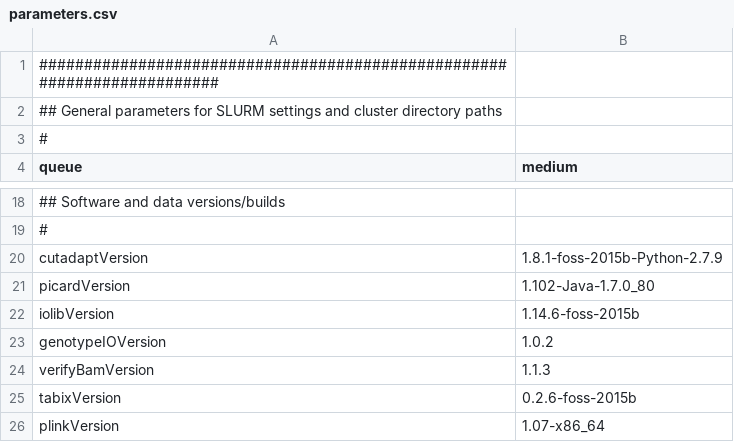
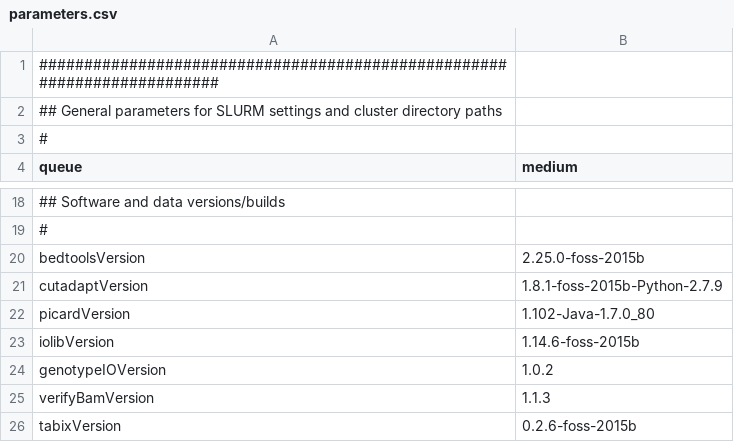
Before and after one commit to molgenis/molgenis-pipelines, a CSV file: compute5/Public_RNA-seq_QC/parameter_files/parameters.csv, drawn as a sheet; only a part is shown, gaps mark what is left out; the shorter side is filled out with more unchanged rows; the diff names each change by its address in the sheet, - before the commit and + after, or states it on an @@ line.

Commit message:
add bedtools version

```diff
--- a/compute5/Public_RNA-seq_QC/parameter_files/parameters.csv
+++ b/compute5/Public_RNA-seq_QC/parameter_files/parameters.csv
+row 20: bedtoolsVersion | 2.25.0-foss-2015b
```
